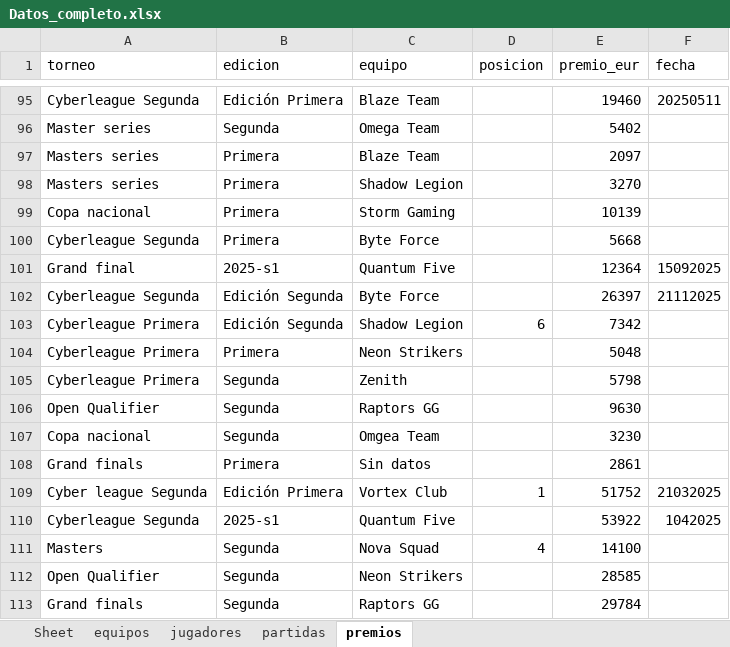
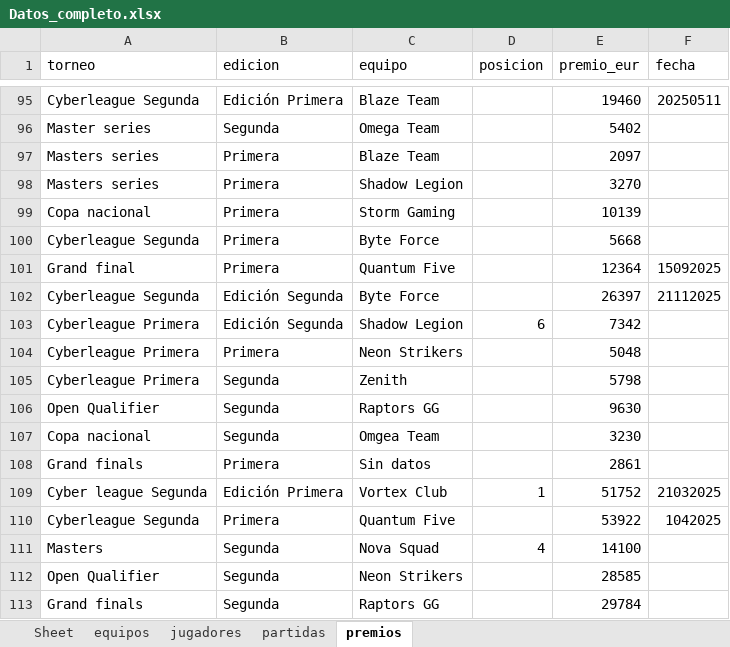
Before and after one commit to nietomoreno84-lgtm/clases_python_bigdata, an Excel workbook: practica_final/opcion_B_esports/datos_limpios/Datos_completo.xlsx, sheet premios, drawn as a sheet; only a part is shown, gaps mark what is left out; values as stored, in another font and other column widths than the file's, no borders; the diff covers the shown part only; the diff names each change by its address in the sheet, - before the commit and + after, or states it on an @@ line.

```diff
--- a/practica_final/opcion_B_esports/datos_limpios/Datos_completo.xlsx (sheet premios)
+++ b/practica_final/opcion_B_esports/datos_limpios/Datos_completo.xlsx (sheet premios)
-B101 (edicion): 2025-s1
+B101 (edicion): Primera
-B110 (edicion): 2025-s1
+B110 (edicion): Primera
```
Also changed, not shown: 15 edited cells elsewhere in this sheet, 6 other files.
